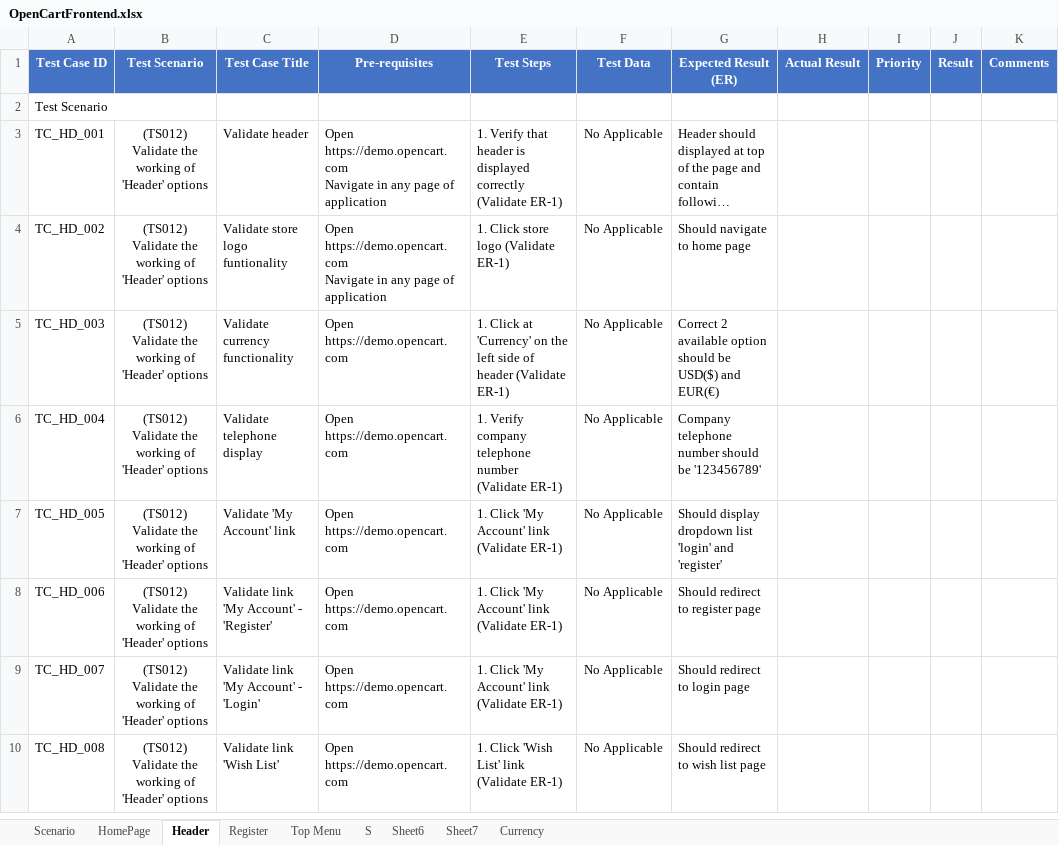
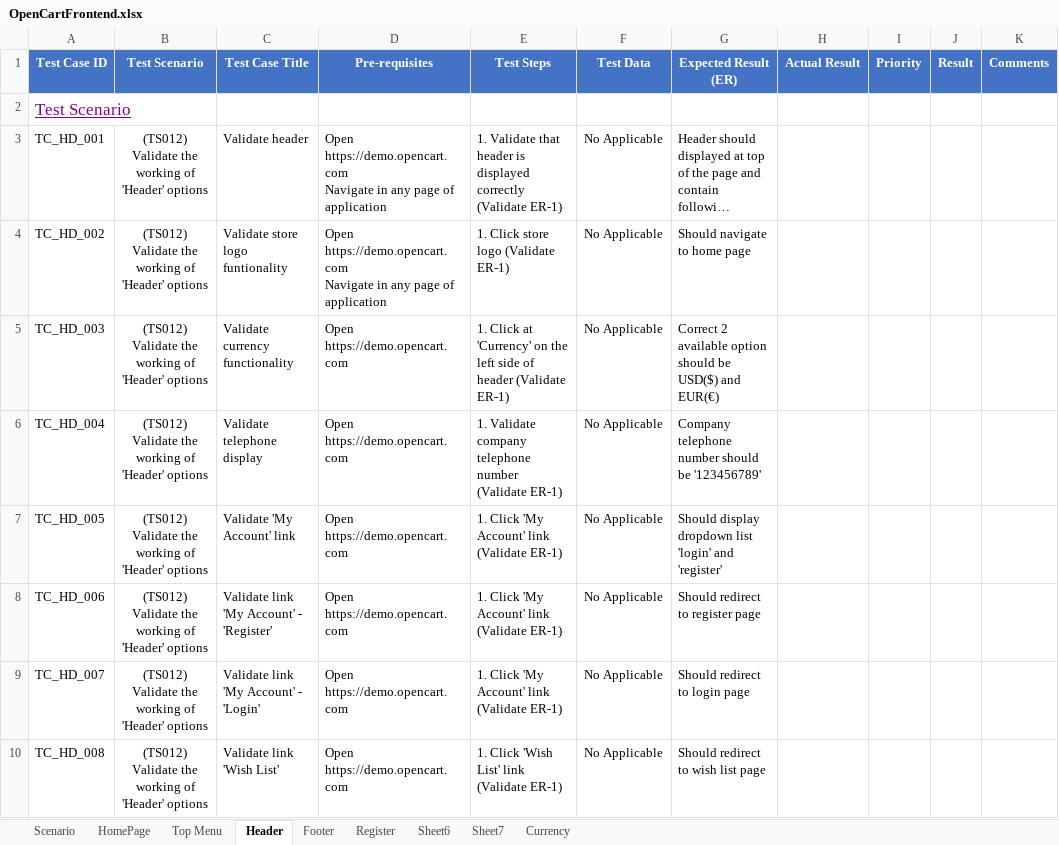
Before and after one commit to PawinThamruangthong/TestingSomething, an Excel workbook: manual test/Open cert/OpenCartFrontend.xlsx, sheet Header, drawn as a sheet; only a part is shown; long unchanged cells end in …; values as stored, in another font and other column widths than the file's, no borders; the diff covers the shown part only; the diff names each change by its address in the sheet, - before the commit and + after, or states it on an @@ line.

Commit message:
Update Testcase
+ Footer

```diff
--- a/manual test/Open cert/OpenCartFrontend.xlsx (sheet Header)
+++ b/manual test/Open cert/OpenCartFrontend.xlsx (sheet Header)
-sheet tab: S
+sheet tab: Footer
@@ sheet tab order changed: Scenario | HomePage | Top Menu | Header | Footer | Register | Sheet6 | Sheet7 | Currency @@
@@ A2 underline: off → on, text colour: black → #800080, text size: larger @@
-E3 (Test Steps): 1. Verify that header…
+E3 (Test Steps): 1. Validate that header…
-E6 (Test Steps): 1. Verify company telephone…
+E6 (Test Steps): 1. Validate company telephone…
```
Also changed, not shown: 7 edited cells elsewhere in this sheet, sheet Footer, sheet Top Menu, sheet Scenario, sheet HomePage.
